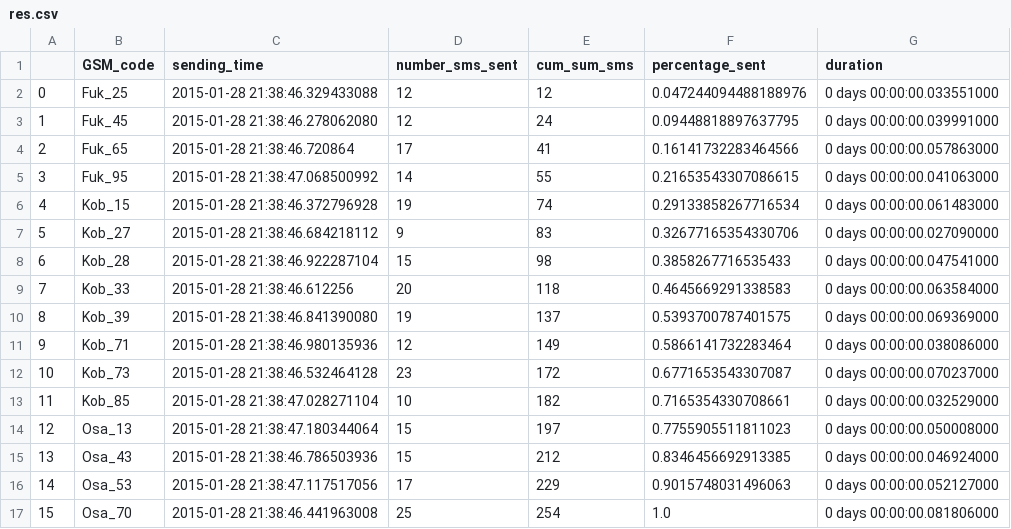
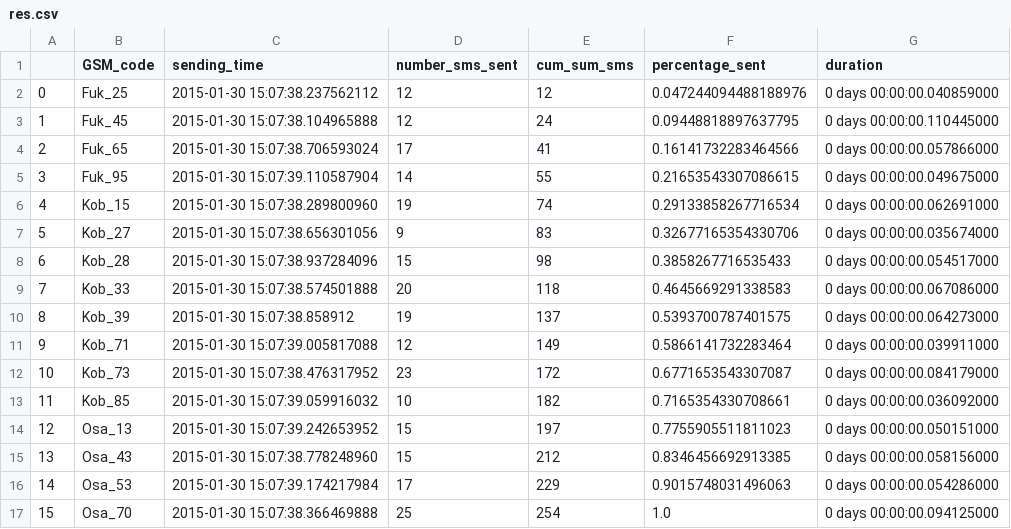
Before and after one commit to martin-prillard/tsunami_alert, a CSV file: dataset/res.csv, drawn as a sheet.

```diff
--- a/dataset/res.csv
+++ b/dataset/res.csv
@@ -1,17 +1,17 @@
 ,GSM_code,sending_time,number_sms_sent,cum_sum_sms,percentage_sent,duration
-0,Fuk_25,2015-01-28 21:38:46.329433088,12,12,0.047244094488188976,0 days 00:00:00.033551000
-1,Fuk_45,2015-01-28 21:38:46.278062080,12,24,0.09448818897637795,0 days 00:00:00.039991000
-2,Fuk_65,2015-01-28 21:38:46.720864,17,41,0.16141732283464566,0 days 00:00:00.057863000
-3,Fuk_95,2015-01-28 21:38:47.068500992,14,55,0.21653543307086615,0 days 00:00:00.041063000
-4,Kob_15,2015-01-28 21:38:46.372796928,19,74,0.29133858267716534,0 days 00:00:00.061483000
-5,Kob_27,2015-01-28 21:38:46.684218112,9,83,0.32677165354330706,0 days 00:00:00.027090000
-6,Kob_28,2015-01-28 21:38:46.922287104,15,98,0.3858267716535433,0 days 00:00:00.047541000
-7,Kob_33,2015-01-28 21:38:46.612256,20,118,0.4645669291338583,0 days 00:00:00.063584000
-8,Kob_39,2015-01-28 21:38:46.841390080,19,137,0.5393700787401575,0 days 00:00:00.069369000
-9,Kob_71,2015-01-28 21:38:46.980135936,12,149,0.5866141732283464,0 days 00:00:00.038086000
-10,Kob_73,2015-01-28 21:38:46.532464128,23,172,0.6771653543307087,0 days 00:00:00.070237000
-11,Kob_85,2015-01-28 21:38:47.028271104,10,182,0.7165354330708661,0 days 00:00:00.032529000
-12,Osa_13,2015-01-28 21:38:47.180344064,15,197,0.7755905511811023,0 days 00:00:00.050008000
-13,Osa_43,2015-01-28 21:38:46.786503936,15,212,0.8346456692913385,0 days 00:00:00.046924000
-14,Osa_53,2015-01-28 21:38:47.117517056,17,229,0.9015748031496063,0 days 00:00:00.052127000
-15,Osa_70,2015-01-28 21:38:46.441963008,25,254,1.0,0 days 00:00:00.081806000
+0,Fuk_25,2015-01-30 15:07:38.237562112,12,12,0.047244094488188976,0 days 00:00:00.040859000
+1,Fuk_45,2015-01-30 15:07:38.104965888,12,24,0.09448818897637795,0 days 00:00:00.110445000
+2,Fuk_65,2015-01-30 15:07:38.706593024,17,41,0.16141732283464566,0 days 00:00:00.057866000
+3,Fuk_95,2015-01-30 15:07:39.110587904,14,55,0.21653543307086615,0 days 00:00:00.049675000
+4,Kob_15,2015-01-30 15:07:38.289800960,19,74,0.29133858267716534,0 days 00:00:00.062691000
+5,Kob_27,2015-01-30 15:07:38.656301056,9,83,0.32677165354330706,0 days 00:00:00.035674000
+6,Kob_28,2015-01-30 15:07:38.937284096,15,98,0.3858267716535433,0 days 00:00:00.054517000
+7,Kob_33,2015-01-30 15:07:38.574501888,20,118,0.4645669291338583,0 days 00:00:00.067086000
+8,Kob_39,2015-01-30 15:07:38.858912,19,137,0.5393700787401575,0 days 00:00:00.064273000
+9,Kob_71,2015-01-30 15:07:39.005817088,12,149,0.5866141732283464,0 days 00:00:00.039911000
+10,Kob_73,2015-01-30 15:07:38.476317952,23,172,0.6771653543307087,0 days 00:00:00.084179000
+11,Kob_85,2015-01-30 15:07:39.059916032,10,182,0.7165354330708661,0 days 00:00:00.036092000
+12,Osa_13,2015-01-30 15:07:39.242653952,15,197,0.7755905511811023,0 days 00:00:00.050151000
+13,Osa_43,2015-01-30 15:07:38.778248960,15,212,0.8346456692913385,0 days 00:00:00.058156000
+14,Osa_53,2015-01-30 15:07:39.174217984,17,229,0.9015748031496063,0 days 00:00:00.054286000
+15,Osa_70,2015-01-30 15:07:38.366469888,25,254,1.0,0 days 00:00:00.094125000
```
Also changed, not shown: 3 other files.
